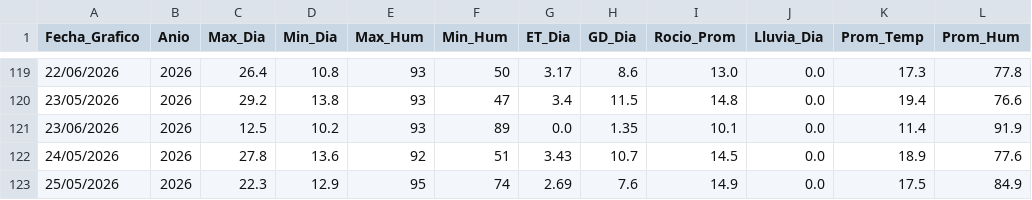
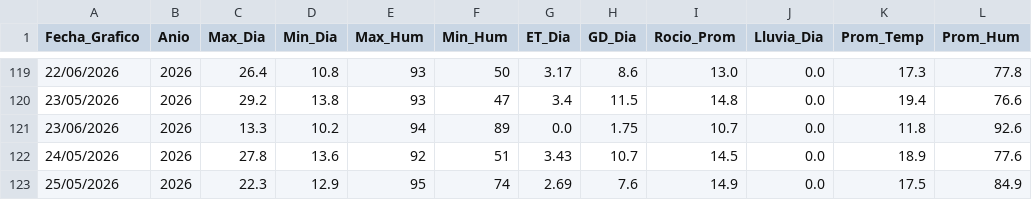
Before and after one commit to omartel-crypto/Datos_Meteorologico, a CSV file: datos_yaurilla.csv, drawn as a sheet; only a part is shown, gaps mark what is left out.

```diff
--- a/datos_yaurilla.csv
+++ b/datos_yaurilla.csv
@@ -120,3 +120,3 @@
 23/05/2026,2026,29.2,13.8,93,47,3.4,11.5,14.8,0.0,19.4,76.6
-23/06/2026,2026,12.5,10.2,93,89,0.0,1.35,10.1,0.0,11.4,91.9
+23/06/2026,2026,13.3,10.2,94,89,0.0,1.75,10.7,0.0,11.8,92.6
 24/05/2026,2026,27.8,13.6,92,51,3.43,10.7,14.5,0.0,18.9,77.6
```
Also changed, not shown: datos_actualizados.csv.
